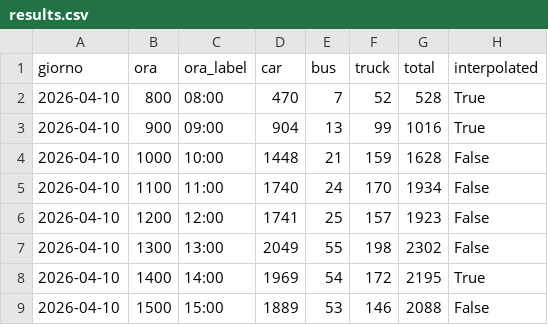
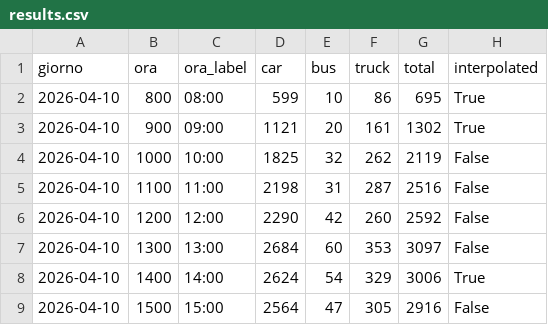
Before and after one commit to GlidLov/parking-gigli, a CSV file: data/results.csv, drawn as a sheet; only a part is shown; the diff covers the shown part only.

```diff
--- a/data/results.csv
+++ b/data/results.csv
@@ -1,9 +1,9 @@
 giorno,ora,ora_label,car,bus,truck,total,interpolated
-2026-04-10,800,08:00,470,7,52,528,True
-2026-04-10,900,09:00,904,13,99,1016,True
-2026-04-10,1000,10:00,1448,21,159,1628,False
-2026-04-10,1100,11:00,1740,24,170,1934,False
-2026-04-10,1200,12:00,1741,25,157,1923,False
-2026-04-10,1300,13:00,2049,55,198,2302,False
-2026-04-10,1400,14:00,1969,54,172,2195,True
-2026-04-10,1500,15:00,1889,53,146,2088,False
+2026-04-10,800,08:00,599,10,86,695,True
+2026-04-10,900,09:00,1121,20,161,1302,True
+2026-04-10,1000,10:00,1825,32,262,2119,False
+2026-04-10,1100,11:00,2198,31,287,2516,False
+2026-04-10,1200,12:00,2290,42,260,2592,False
+2026-04-10,1300,13:00,2684,60,353,3097,False
+2026-04-10,1400,14:00,2624,54,329,3006,True
+2026-04-10,1500,15:00,2564,47,305,2916,False
```
Also changed, not shown: 148 edited cells elsewhere in this file, data/results_per_area.csv, 10 other files.
